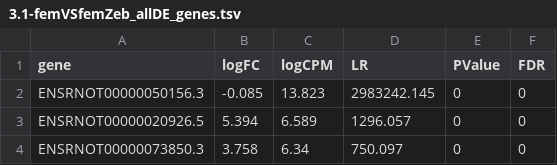
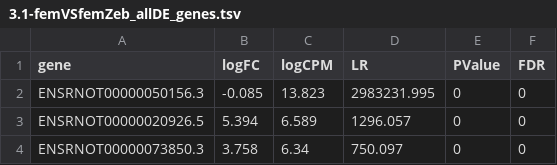
Before and after one commit to STAT540-UBC/team_treed_rats-DNA-methylation, a TSV file: Data_Analysis/RNAseq_result/DE_genes/3.1-femVSfemZeb_allDE_genes.tsv, drawn as a sheet; only a part is shown.

```diff
--- a/Data_Analysis/RNAseq_result/DE_genes/3.1-femVSfemZeb_allDE_genes.tsv
+++ b/Data_Analysis/RNAseq_result/DE_genes/3.1-femVSfemZeb_allDE_genes.tsv
@@ -1,3 +1,3 @@
 gene	logFC	logCPM	LR	PValue	FDR
-ENSRNOT00000050156.3	-0.085	13.823	2983242.145	0	0
+ENSRNOT00000050156.3	-0.085	13.823	2983231.995	0	0
 ENSRNOT00000020926.5	5.394	6.589	1296.057	0	0
```
Also changed, not shown: 8 other files.
